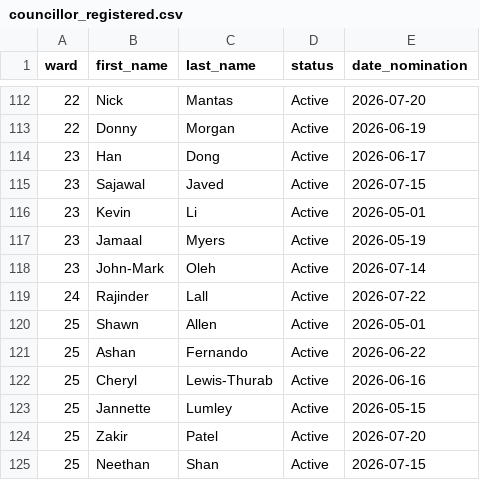
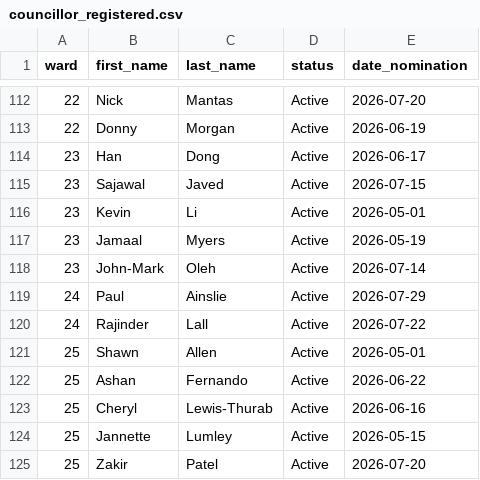
Before and after one commit to alexwolson/toronto-election-poll-tracker-data, a CSV file: data/processed/councillor_registered.csv, drawn as a sheet; only a part is shown, gaps mark what is left out; the shorter side is filled out with more unchanged rows; the diff names each change by its address in the sheet, - before the commit and + after, or states it on an @@ line.

```diff
--- a/data/processed/councillor_registered.csv
+++ b/data/processed/councillor_registered.csv
+row 119: 24 | Paul | Ainslie | Active | 2026-07-29
```
Also changed, not shown: data/processed/challengers.csv, data/raw/candidates/councillor_registered.csv, 20 other files.
